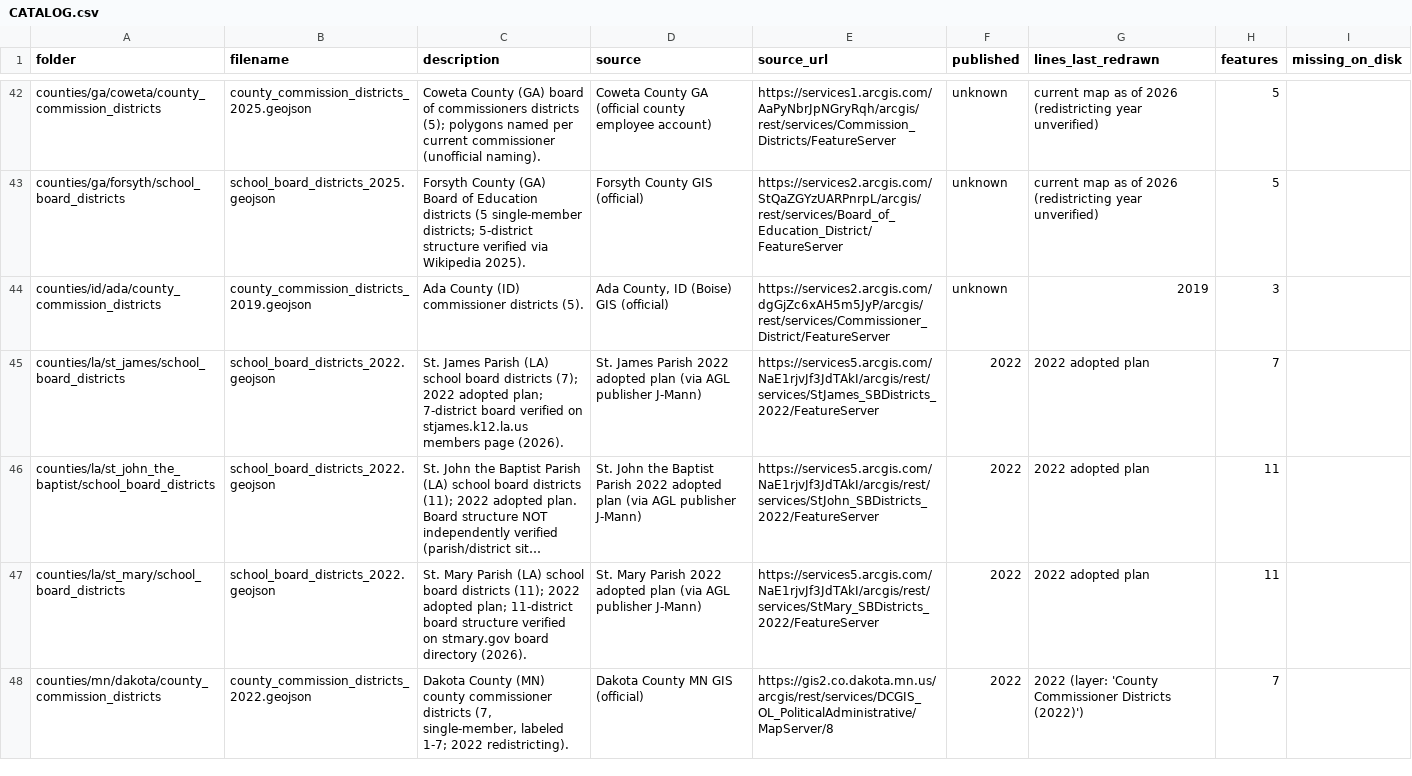
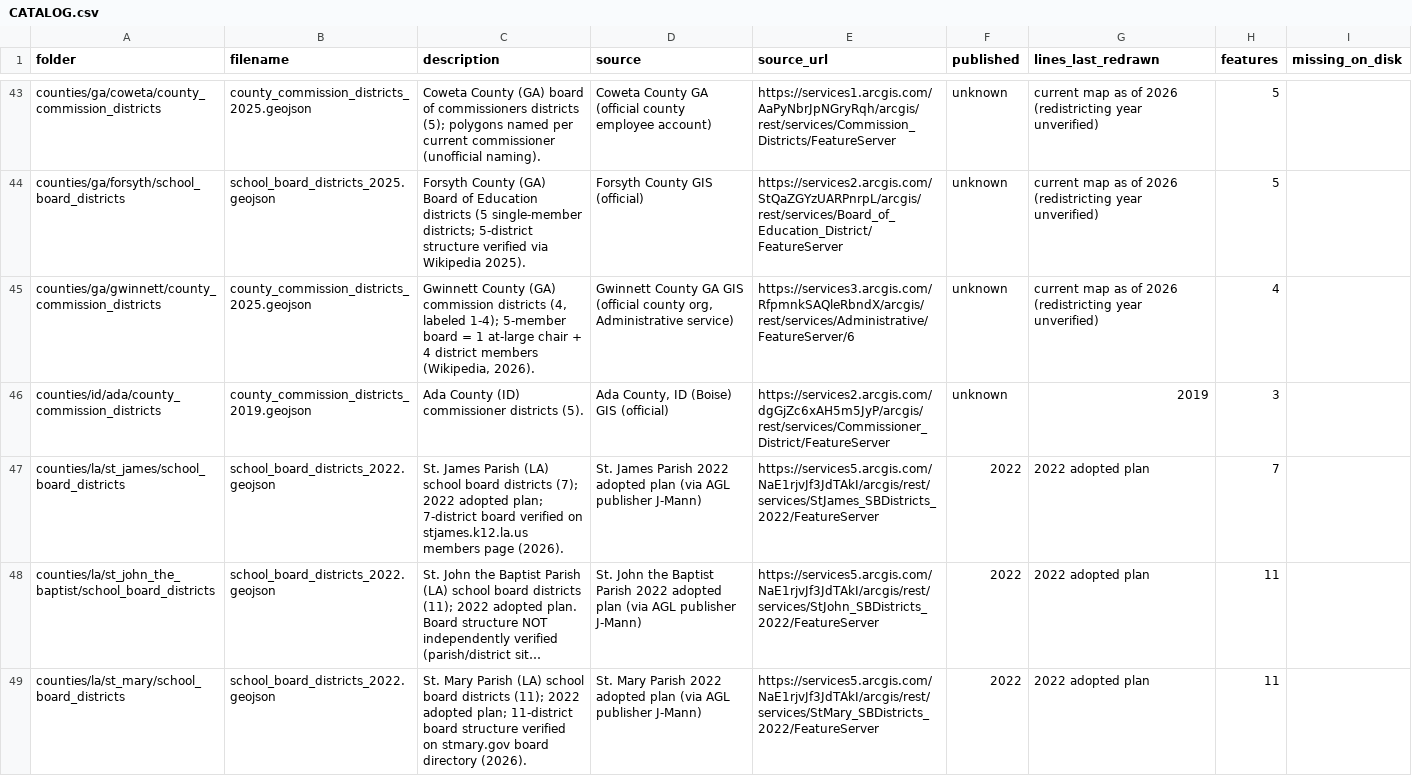
Before and after one commit to pulse-ds/georepo, a CSV file: CATALOG.csv, drawn as a sheet; only a part is shown, gaps mark what is left out; the shorter side is filled out with more unchanged rows; long unchanged cells end in …; the diff covers the shown part only; the diff names each change by its address in the sheet, - before the commit and + after, or states it on an @@ line.

Commit message:
Round 11: +3 files (Montgomery MD 5 school board districts, OKC 8 wards 2022, Gwinnett GA 4 commission districts); Gwinnett BOE rejected (6 vs 5); Cook County WAF retry #2 failed; verify ALL GOOD (378 files, 93,697 features)

```diff
--- a/CATALOG.csv
+++ b/CATALOG.csv
+row 45: counties/ga/gwinnett/county_commission_districts | county_commission_districts_2025.geojson | Gwinnett County (GA) commission districts (4, labeled 1-4); 5-member board = 1 at-large chair + 4 district members (Wikipedia, 2026). | Gwinnett County GA GIS (official county org, Administrative service) | https://services3.arcgis.com/RfpmnkSAQleRbndX/arcgis/rest/services/Administrative/FeatureServer/6 | unknown | current map as of 2026 (redistricting year unverified) | 4
```
Also changed, not shown: 2 added rows elsewhere in this file, 5 other files.
